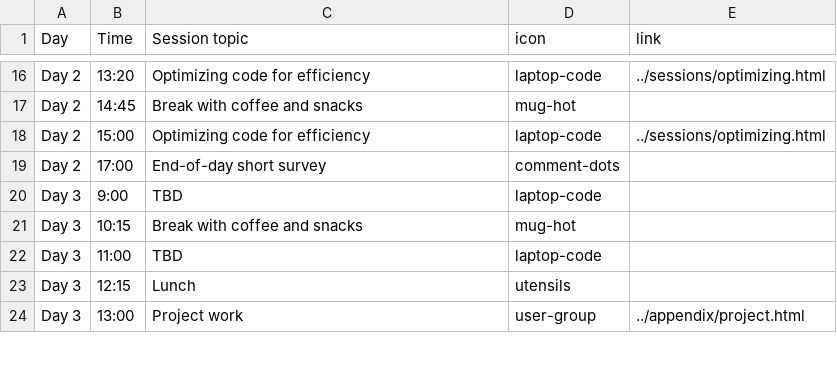
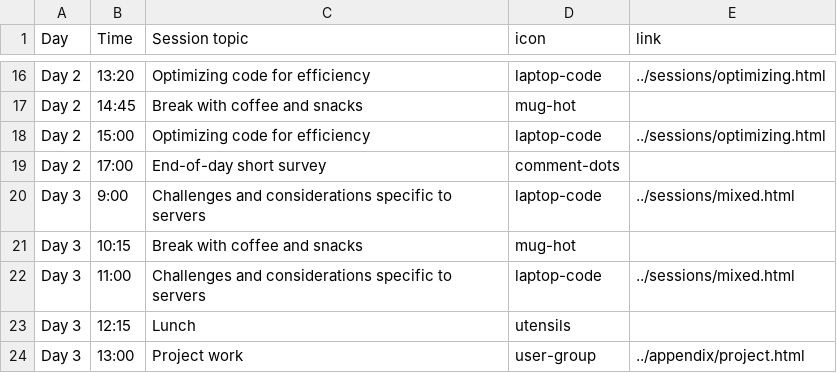
Before and after one commit to rostools/r-cubed-ise, a CSV file: preamble/schedule.csv, drawn as a sheet; only a part is shown, gaps mark what is left out.

Commit message:
add last session to schedule

```diff
--- a/preamble/schedule.csv
+++ b/preamble/schedule.csv
@@ -19,5 +19,5 @@ Day 2,15:00,Optimizing code for efficiency,laptop-code,../sessions/optimizing.ht
 Day 2,17:00,End-of-day short survey,comment-dots,
-Day 3,9:00,TBD,laptop-code,
+Day 3,9:00,Challenges and considerations specific to servers,laptop-code,../sessions/mixed.html
 Day 3,10:15,Break with coffee and snacks,mug-hot,
-Day 3,11:00,TBD,laptop-code,
+Day 3,11:00,Challenges and considerations specific to servers,laptop-code,../sessions/mixed.html
 Day 3,12:15,Lunch,utensils,
```
